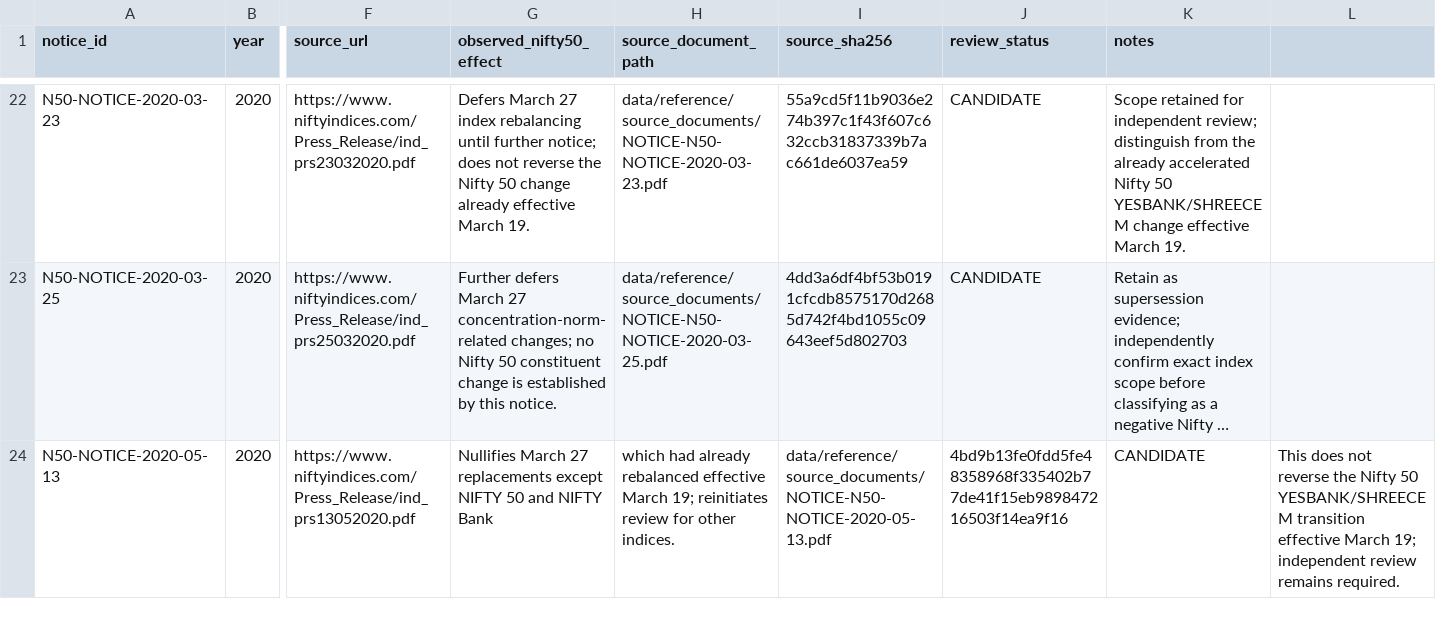
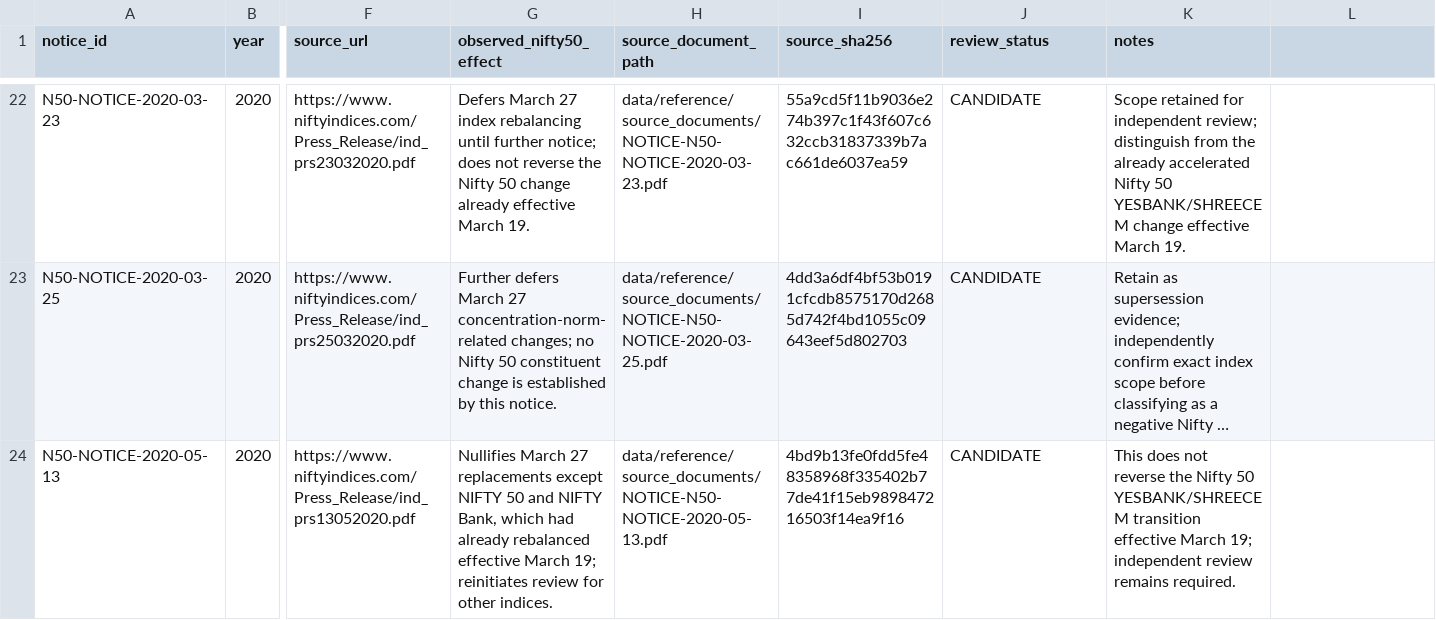
Before and after one commit to vishwasgarg5/Trader, a CSV file: data/reference/nifty50_annual_notice_inventory.csv, drawn as a sheet; only a part is shown, gaps mark what is left out; long unchanged cells end in …; the diff names each change by its address in the sheet, - before the commit and + after, or states it on an @@ line.

Commit message:
Quote comma-containing 2020 notice effect field

```diff
--- a/data/reference/nifty50_annual_notice_inventory.csv
+++ b/data/reference/nifty50_annual_notice_inventory.csv
-G24 (observed_nifty50_effect): …and NIFTY Bank
+G24 (observed_nifty50_effect): …and NIFTY Bank, which had already rebalanced effective March 19; reinitiates review for other indices.
-H24 (source_document_path): which had already rebalanced effective March 19; reinitiates review for other indices.
+H24 (source_document_path): data/reference/source_documents/NOTICE-N50-NOTICE-2020-05-13.pdf
-I24 (source_sha256): data/reference/source_documents/NOTICE-N50-NOTICE-2020-05-13.pdf
+I24 (source_sha256): 4bd9b13fe0fdd5fe48358968f335402b77de41f15eb989847216503f14ea9f16
-J24 (review_status): 4bd9b13fe0fdd5fe48358968f335402b77de41f15eb989847216503f14ea9f16
+J24 (review_status): CANDIDATE
-K24 (notes): CANDIDATE
+K24 (notes): This does not reverse the Nifty 50 YESBANK/SHREECEM transition effective March 19; independent review remains required.
-L24: This does not reverse the Nifty 50 YESBANK/SHREECEM transition effective March 19; independent review remains required.
+L24: (empty)
```
